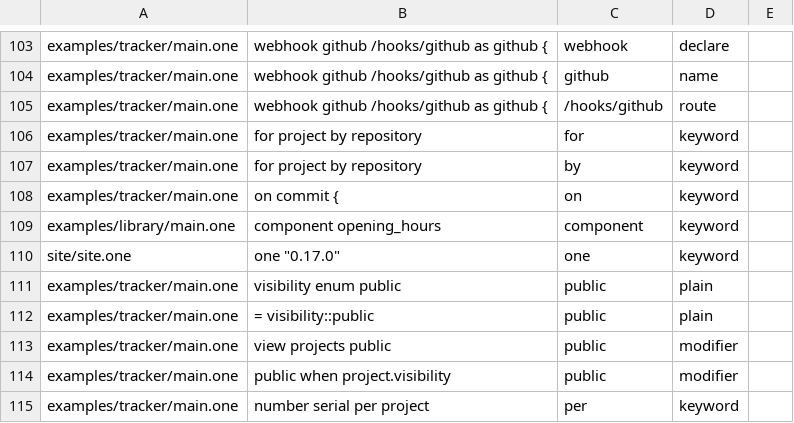
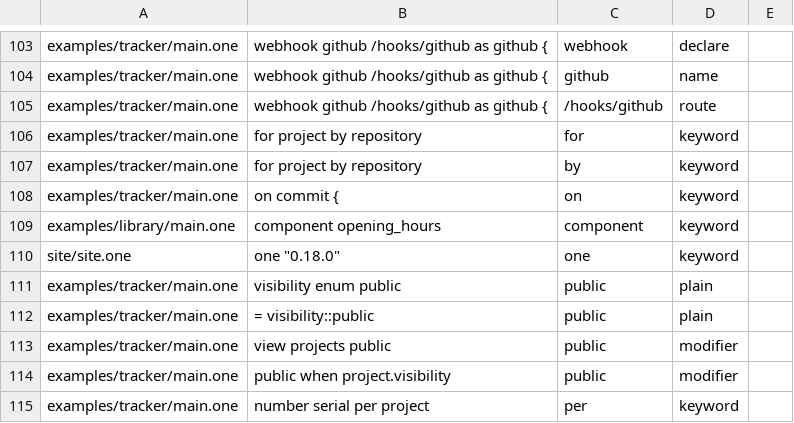
Before and after one commit to da0x/uione, a TSV file: editors/expected.tsv, drawn as a sheet; only a part is shown, gaps mark what is left out.

```diff
--- a/editors/expected.tsv
+++ b/editors/expected.tsv
@@ -129,3 +129,3 @@ examples/tracker/main.one	on commit {	on	keyword
 examples/library/main.one	component opening_hours	component	keyword
-site/site.one	one        "0.17.0"	one	keyword
+site/site.one	one        "0.18.0"	one	keyword
 examples/tracker/main.one	visibility  enum  public	public	plain
```
Also changed, not shown: 42 other files.
